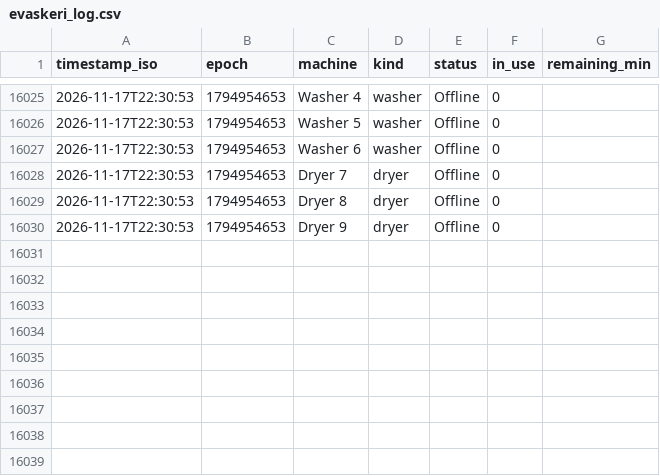
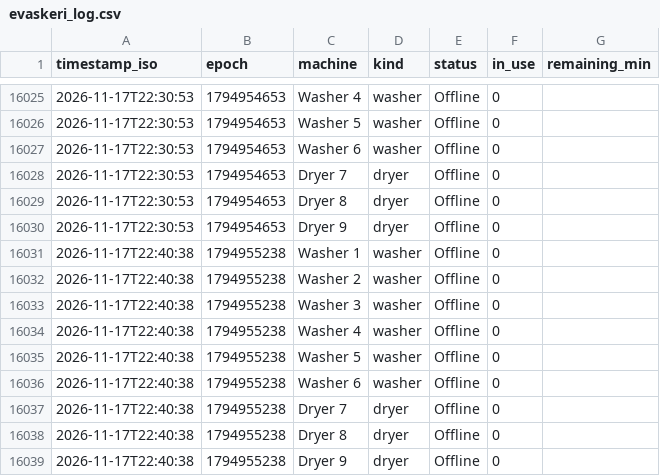
Before and after one commit to Jakub-Kos/evaskeri-logger, a CSV file: evaskeri_log.csv, drawn as a sheet; only a part is shown, gaps mark what is left out; the diff names each change by its address in the sheet, - before the commit and + after, or states it on an @@ line.

```diff
--- a/evaskeri_log.csv
+++ b/evaskeri_log.csv
+row 16031: 2026-11-17T22:40:38 | 1794955238 | Washer 1 | washer | Offline | 0
+row 16032: 2026-11-17T22:40:38 | 1794955238 | Washer 2 | washer | Offline | 0
+row 16033: 2026-11-17T22:40:38 | 1794955238 | Washer 3 | washer | Offline | 0
+row 16034: 2026-11-17T22:40:38 | 1794955238 | Washer 4 | washer | Offline | 0
+row 16035: 2026-11-17T22:40:38 | 1794955238 | Washer 5 | washer | Offline | 0
+row 16036: 2026-11-17T22:40:38 | 1794955238 | Washer 6 | washer | Offline | 0
+row 16037: 2026-11-17T22:40:38 | 1794955238 | Dryer 7 | dryer | Offline | 0
+row 16038: 2026-11-17T22:40:38 | 1794955238 | Dryer 8 | dryer | Offline | 0
+row 16039: 2026-11-17T22:40:38 | 1794955238 | Dryer 9 | dryer | Offline | 0
```
